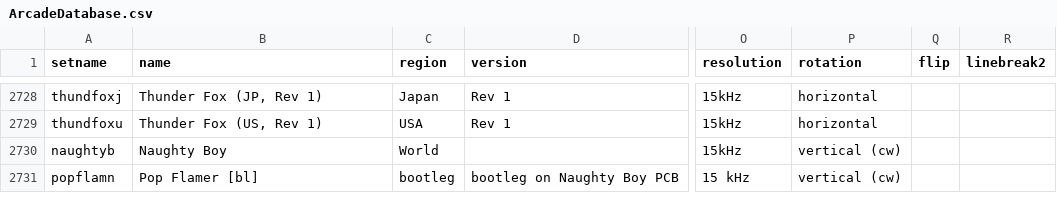
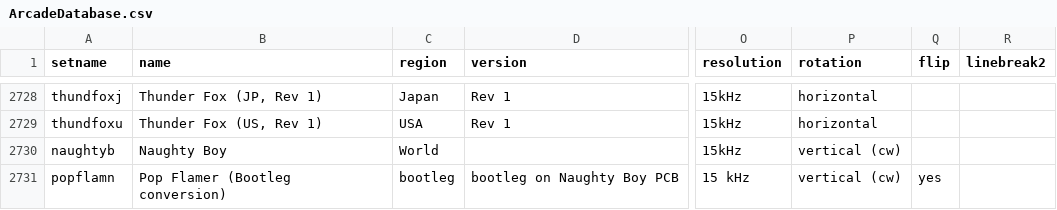
Before and after one commit to MiSTer-devel/ArcadeDatabase_MiSTer, a CSV file: ArcadeDatabase.csv, drawn as a sheet; only a part is shown, gaps mark what is left out; the diff names each change by its address in the sheet, - before the commit and + after, or states it on an @@ line.

Commit message:
Pop Flamer: flip=yes + fix name to match distributed MRA
popflamn (Pop Flamer, bootleg on Naughty Boy PCB / Arcade-NaughtyBoy core):
set flip blank->yes and correct the name field from 'Pop Flamer [bl]' to
'Pop Flamer (Bootleg conversion)' to match the distributed MRA filename.

```diff
--- a/ArcadeDatabase.csv
+++ b/ArcadeDatabase.csv
-B2731 (name): Pop Flamer [bl]
+B2731 (name): Pop Flamer (Bootleg conversion)
-Q2731 (flip): (empty)
+Q2731 (flip): yes
```
